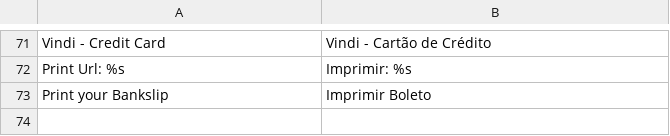
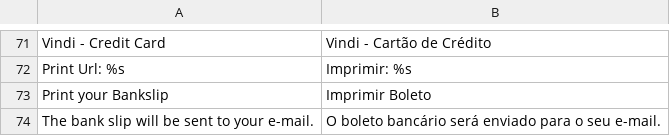
Before and after one commit to vindi/vindi-magento2, a CSV file: i18n/pt_BR.csv, drawn as a sheet; only a part is shown, gaps mark what is left out; the diff names each change by its address in the sheet, - before the commit and + after, or states it on an @@ line.

Commit message:
Ajustes adicionais para boleto

```diff
--- a/i18n/pt_BR.csv
+++ b/i18n/pt_BR.csv
+row 74: The bank slip will be sent to your e-mail. | O boleto bancário será enviado para o seu e-mail.
```
Also changed, not shown: 13 other files.
